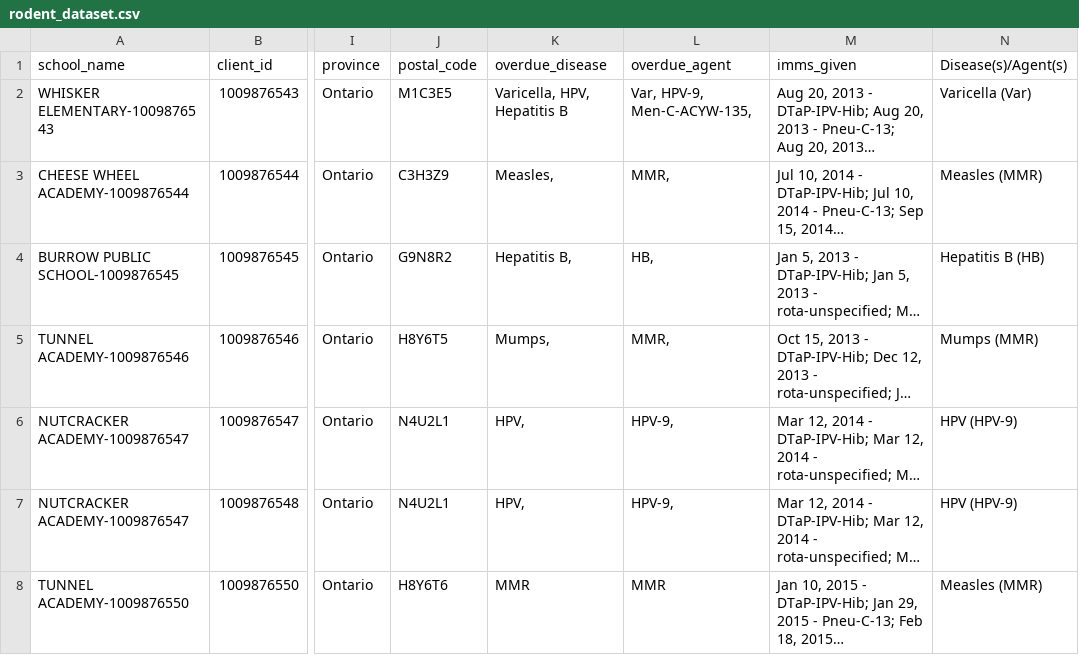
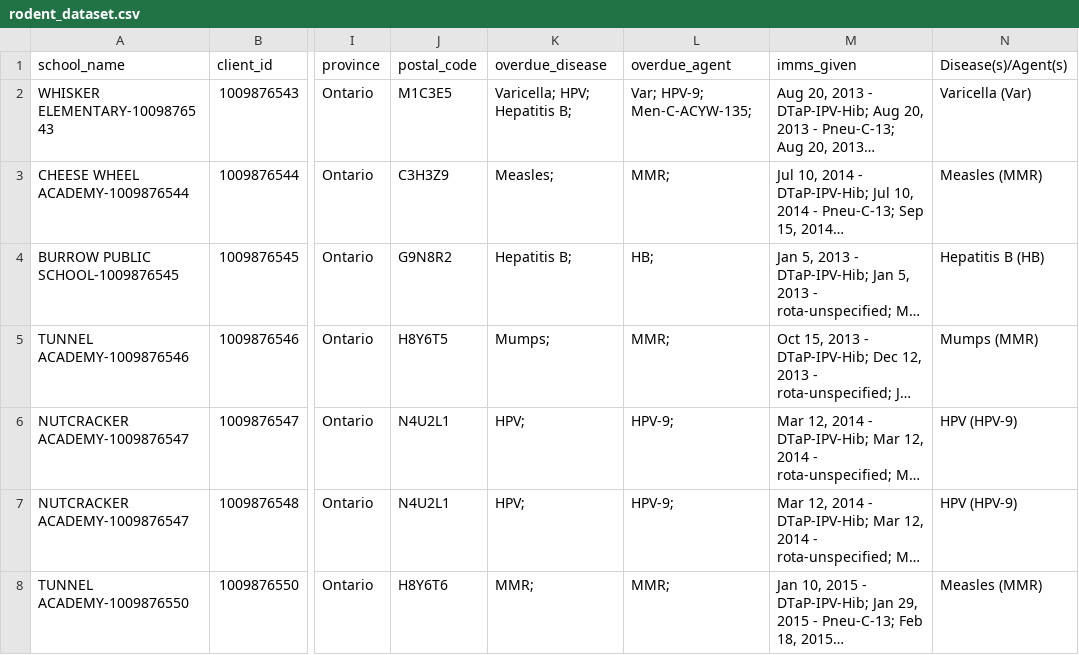
Before and after one commit to WDGPH/immunization-charts-python, a CSV file: input/rodent_dataset.csv, drawn as a sheet; only a part is shown, gaps mark what is left out; long unchanged cells end in …; the diff names each change by its address in the sheet, - before the commit and + after, or states it on an @@ line.

Commit message:
persist overdue agents to notice generation step to allow for listing of overdue agents on notices (rather than diseases)

```diff
--- a/input/rodent_dataset.csv
+++ b/input/rodent_dataset.csv
-K2 (overdue_disease): Varicella, HPV, Hepatitis B
+K2 (overdue_disease): Varicella; HPV; Hepatitis B;
-L2 (overdue_agent): Var, HPV-9, Men-C-ACYW-135,
+L2 (overdue_agent): Var; HPV-9; Men-C-ACYW-135;
-K3 (overdue_disease): Measles,
+K3 (overdue_disease): Measles;
-L3 (overdue_agent): MMR,
+L3 (overdue_agent): MMR;
-K4 (overdue_disease): Hepatitis B,
+K4 (overdue_disease): Hepatitis B;
-L4 (overdue_agent): HB,
+L4 (overdue_agent): HB;
-K5 (overdue_disease): Mumps,
+K5 (overdue_disease): Mumps;
-L5 (overdue_agent): MMR,
+L5 (overdue_agent): MMR;
-K6:K7 (overdue_disease): HPV,
+K6:K7 (overdue_disease): HPV;
-L6:L7 (overdue_agent): HPV-9,
+L6:L7 (overdue_agent): HPV-9;
-K8 (overdue_disease): MMR
+K8 (overdue_disease): MMR;
-L8 (overdue_agent): MMR
+L8 (overdue_agent): MMR;
```
Also changed, not shown: 10 other files.
